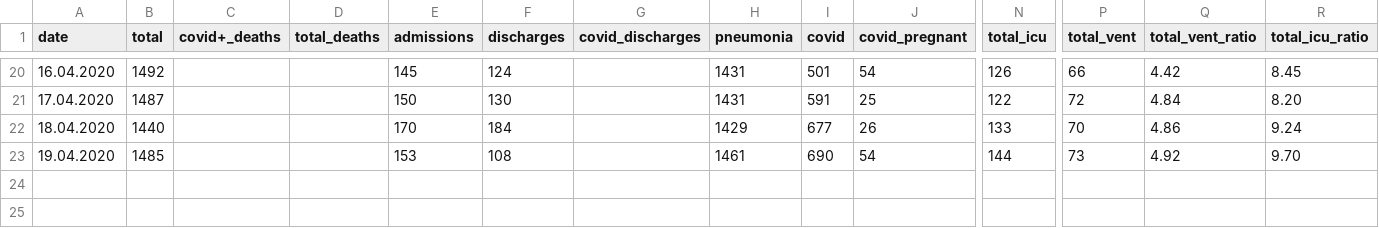
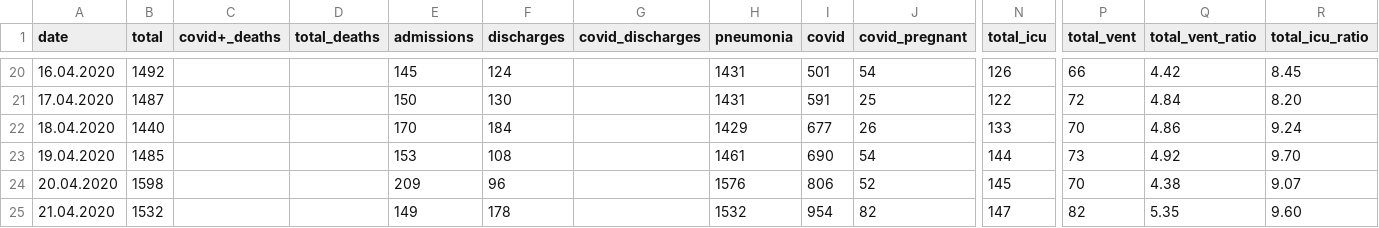
Before and after one commit to PhtRaveller/covid19-ru, a CSV file: data/moscow/hospitals/gkb15.csv, drawn as a sheet; only a part is shown, gaps mark what is left out; rows hold the shown columns only; the diff names each change by its address in the sheet, - before the commit and + after, or states it on an @@ line.

```diff
--- a/data/moscow/hospitals/gkb15.csv
+++ b/data/moscow/hospitals/gkb15.csv
+row 24: 20.04.2020 | 1598 |  |  | 209 | 96 |  | 1576 | 806 | 52 | 145 | 70 | 4.38 | 9.07
+row 25: 21.04.2020 | 1532 |  |  | 149 | 178 |  | 1532 | 954 | 82 | 147 | 82 | 5.35 | 9.60
```
Also changed, not shown: data/covid_stats.csv, data/moscow/hospitals/gkb40.csv, 6 other files.
